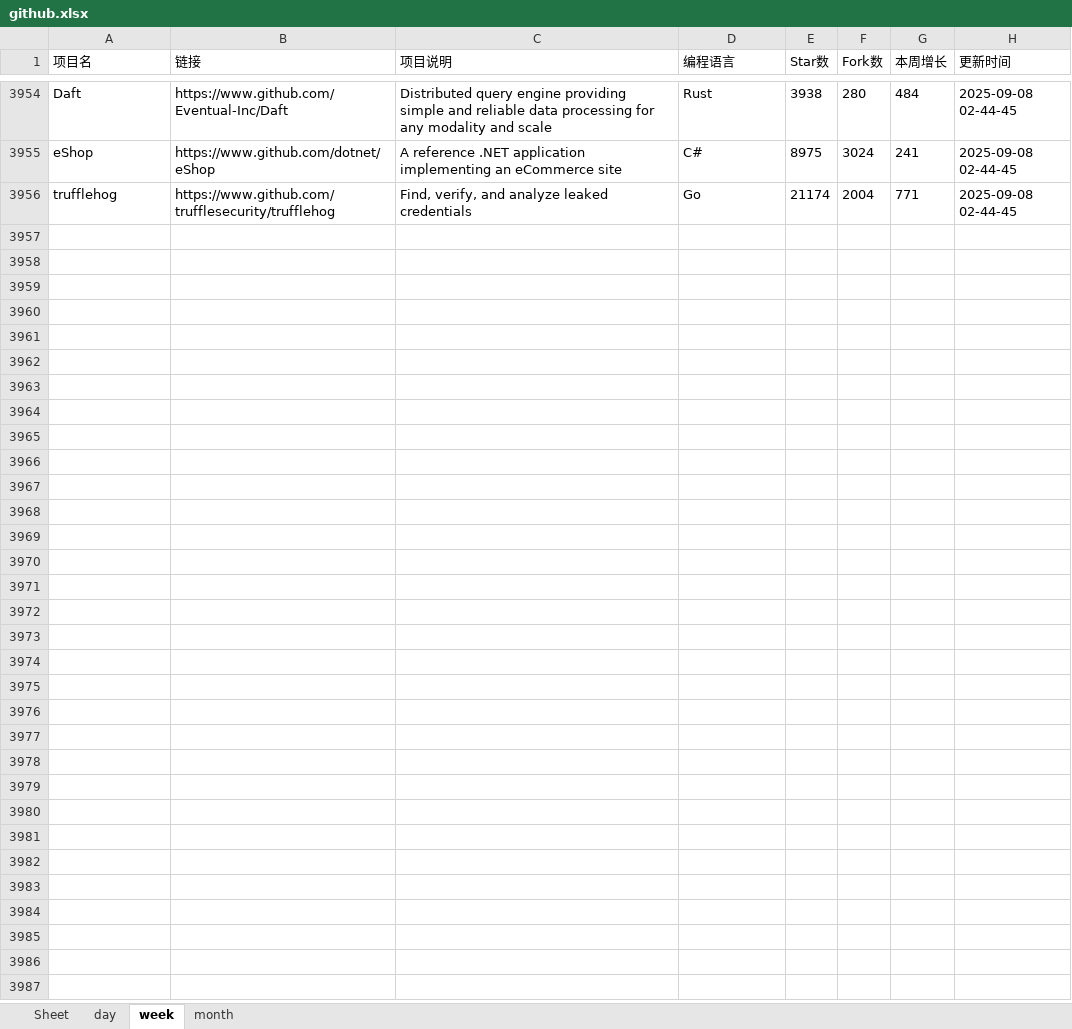
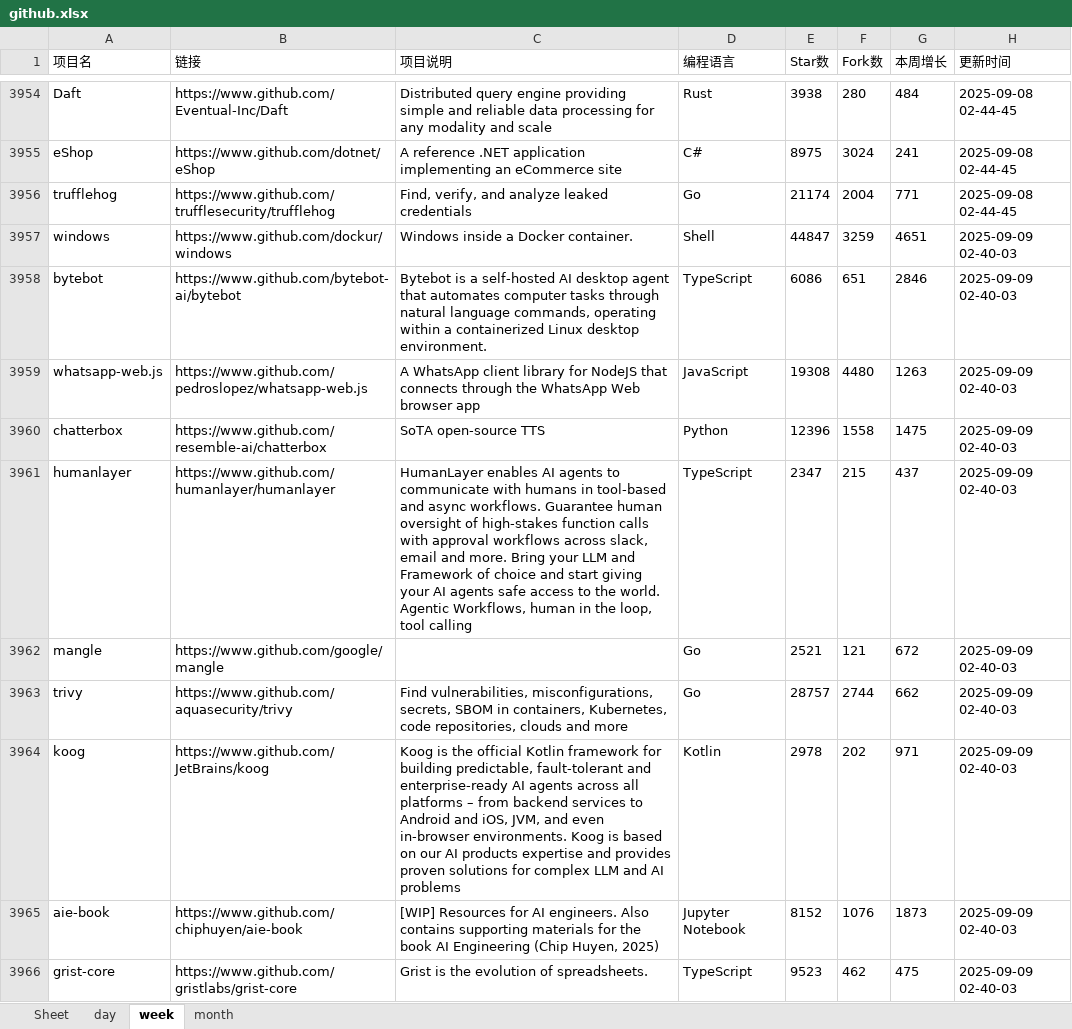
Before and after one commit to WHG555/github-today-repositories, an Excel workbook: github.xlsx, sheet week, drawn as a sheet; only a part is shown, gaps mark what is left out; values as stored, in another font and other column widths than the file's, no borders; the diff covers the shown part only; the diff names each change by its address in the sheet, - before the commit and + after, or states it on an @@ line.

```diff
--- a/github.xlsx (sheet week)
+++ b/github.xlsx (sheet week)
+row 3957: windows | https://www.github.com/dockur/windows | Windows inside a Docker container. | Shell | 44847 | 3259 | 4651 | 2025-09-09 02-40-03
+row 3958: bytebot | https://www.github.com/bytebot-ai/bytebot | Bytebot is a self-hosted AI desktop agent that automates computer tasks through natural language commands, operating within a containerized Linux desktop environment. | TypeScript | 6086 | 651 | 2846 | 2025-09-09 02-40-03
+row 3959: whatsapp-web.js | https://www.github.com/pedroslopez/whatsapp-web.js | A WhatsApp client library for NodeJS that connects through the WhatsApp Web browser app | JavaScript | 19308 | 4480 | 1263 | 2025-09-09 02-40-03
+row 3960: chatterbox | https://www.github.com/resemble-ai/chatterbox | SoTA open-source TTS | Python | 12396 | 1558 | 1475 | 2025-09-09 02-40-03
+row 3961: humanlayer | https://www.github.com/humanlayer/humanlayer | HumanLayer enables AI agents to communicate with humans in tool-based and async workflows. Guarantee human oversight of high-stakes function calls with approval workflows across slack, email and more. Bring your LLM and Framework of choice and start giving your AI agents safe access to the world. Agentic Workflows, human in the loop, tool calling | TypeScript | 2347 | 215 | 437 | 2025-09-09 02-40-03
+row 3962: mangle | https://www.github.com/google/mangle |  | Go | 2521 | 121 | 672 | 2025-09-09 02-40-03
+row 3963: trivy | https://www.github.com/aquasecurity/trivy | Find vulnerabilities, misconfigurations, secrets, SBOM in containers, Kubernetes, code repositories, clouds and more | Go | 28757 | 2744 | 662 | 2025-09-09 02-40-03
+row 3964: koog | https://www.github.com/JetBrains/koog | Koog is the official Kotlin framework for building predictable, fault-tolerant and enterprise-ready AI agents across all platforms – from backend services to Android and iOS, JVM, and even in-browser environments. Koog is based on our AI products expertise and provides proven solutions for complex LLM and AI problems | Kotlin | 2978 | 202 | 971 | 2025-09-09 02-40-03
+row 3965: aie-book | https://www.github.com/chiphuyen/aie-book | [WIP] Resources for AI engineers. Also contains supporting materials for the book AI Engineering (Chip Huyen, 2025) | Jupyter Notebook | 8152 | 1076 | 1873 | 2025-09-09 02-40-03
+row 3966: grist-core | https://www.github.com/gristlabs/grist-core | Grist is the evolution of spreadsheets. | TypeScript | 9523 | 462 | 475 | 2025-09-09 02-40-03
```
Also changed, not shown: 9 added rows elsewhere in this sheet, sheet month, sheet day.
